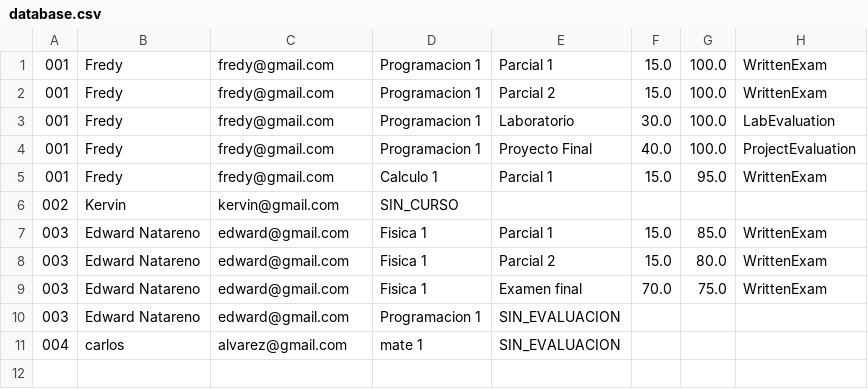
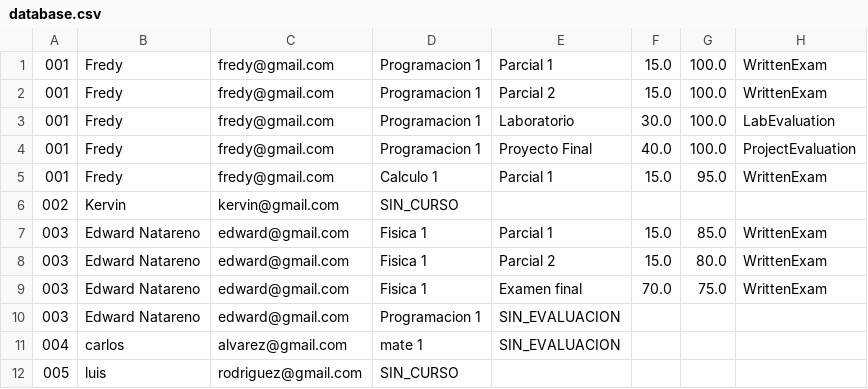
Before and after one commit to fruizd1-bit/FINAL-PROJECT-, a CSV file: database.csv, drawn as a sheet; the diff names each change by its address in the sheet, - before the commit and + after, or states it on an @@ line.

```diff
--- a/database.csv
+++ b/database.csv
+row 12: 005 | luis | rodriguez@gmail.com | SIN_CURSO
```
Also changed, not shown: 1 other file.
